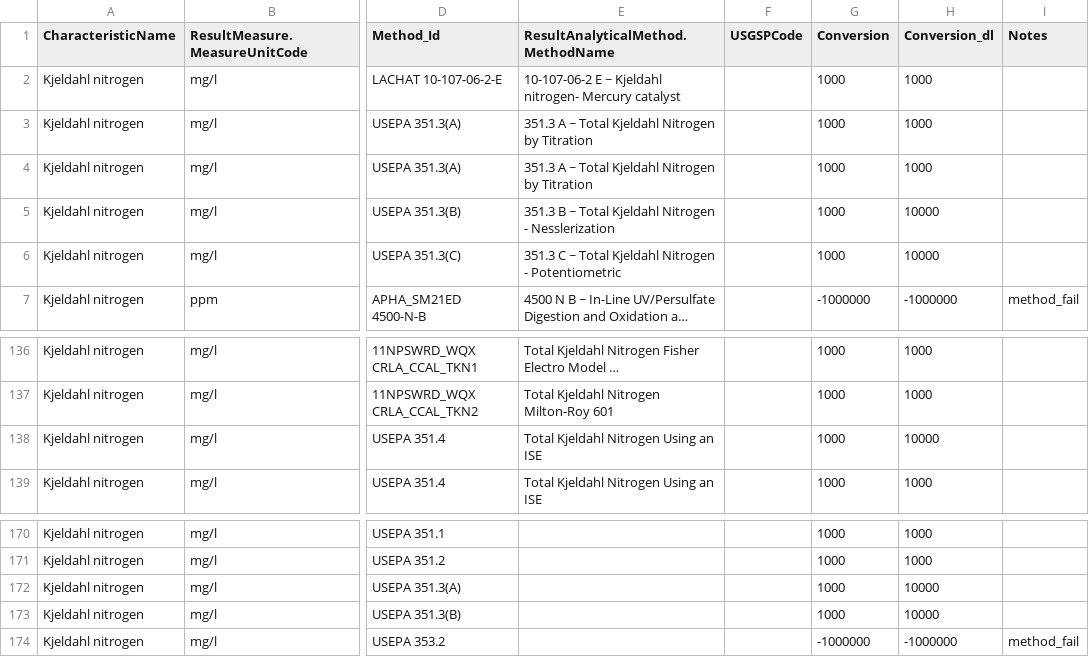
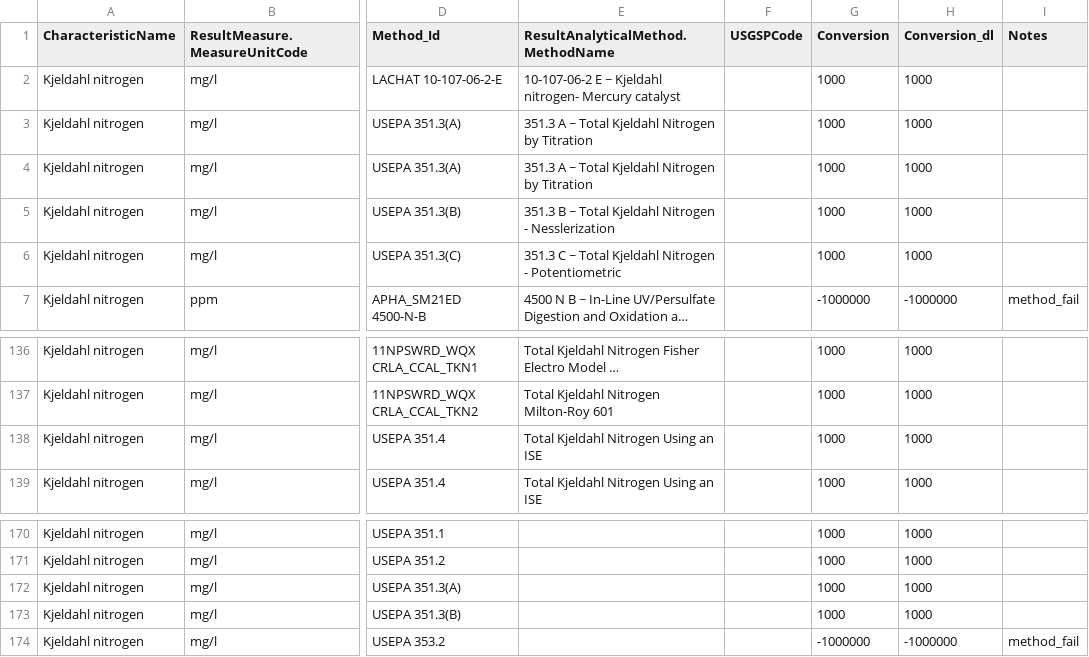
Before and after one commit to cont-limno/lagos_database, a CSV file: conversion_files/kn_Methods_Conversion.csv, drawn as a sheet; only a part is shown, gaps mark what is left out; long unchanged cells end in …; the diff names each change by its address in the sheet, - before the commit and + after, or states it on an @@ line.

Commit message:
Update kn_Methods_Conversion.csv
Fixed 5 DL conversion factors from 10000 to 1000

```diff
--- a/conversion_files/kn_Methods_Conversion.csv
+++ b/conversion_files/kn_Methods_Conversion.csv
-H5:H6 (Conversion_dl): 10000
+H5:H6 (Conversion_dl): 1000
-H138 (Conversion_dl): 10000
+H138 (Conversion_dl): 1000
-H172:H173 (Conversion_dl): 10000
+H172:H173 (Conversion_dl): 1000
```
